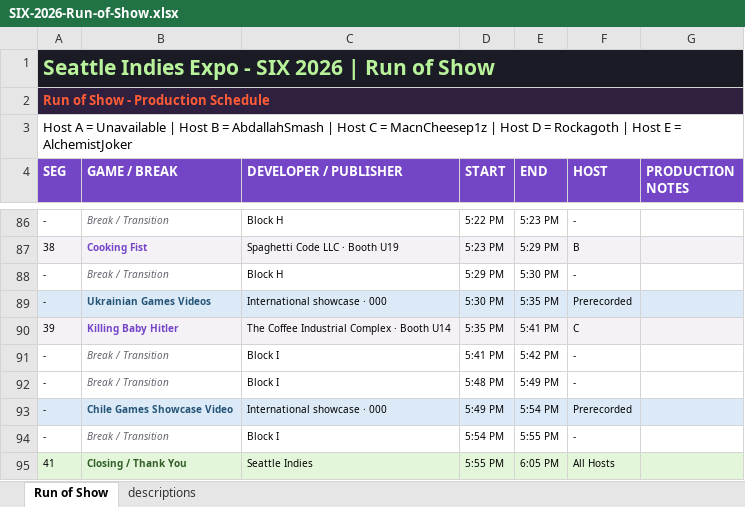
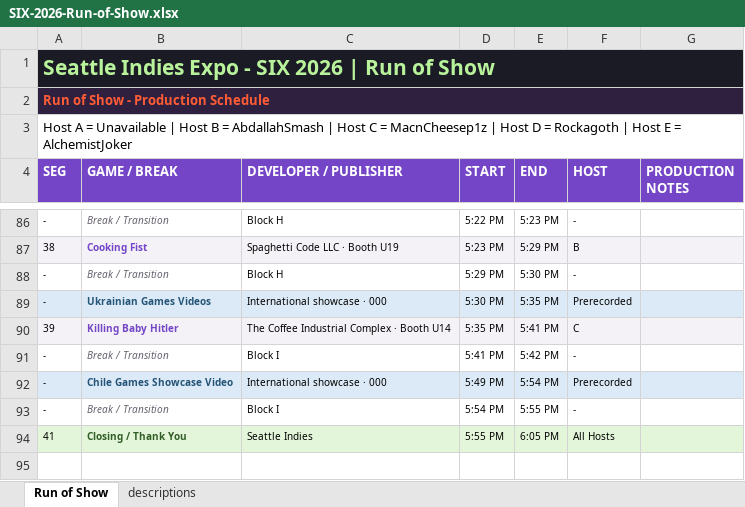
Before and after one commit to imriven/six-host-guide-2026, an Excel workbook: public/SIX-2026-Run-of-Show.xlsx, sheet Run of Show, drawn as a sheet; only a part is shown, gaps mark what is left out; values as stored, in another font and other column widths than the file's, no borders; the diff names each change by its address in the sheet, - before the commit and + after, or states it on an @@ line.

Commit message:
Remove redundant run of show break

```diff
--- a/public/SIX-2026-Run-of-Show.xlsx (sheet Run of Show)
+++ b/public/SIX-2026-Run-of-Show.xlsx (sheet Run of Show)
-row 92: - | Break / Transition | Block I | 5:48 PM | 5:49 PM | -
```
Also changed, not shown: 4 other files.
